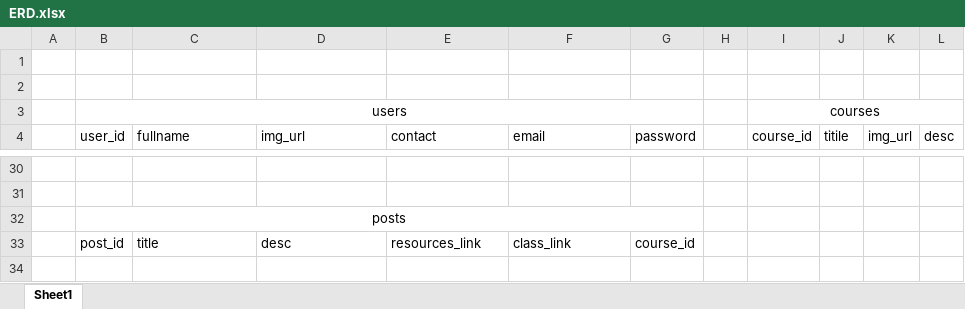
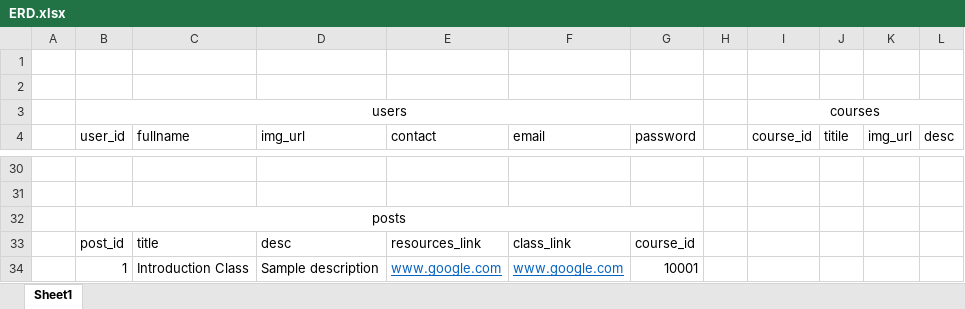
Before and after one commit to DevRezaur/dev-academy-backend-spring-boot, an Excel workbook: ERD.xlsx, sheet Sheet1, drawn as a sheet; only a part is shown, gaps mark what is left out; values as stored, in another font and other column widths than the file's, no borders; the diff names each change by its address in the sheet, - before the commit and + after, or states it on an @@ line.

```diff
--- a/ERD.xlsx (sheet Sheet1)
+++ b/ERD.xlsx (sheet Sheet1)
+row 34:  | 1 | Introduction Class | Sample description | www.google.com | www.google.com | 10001
```
Also changed, not shown: 3 other files.
